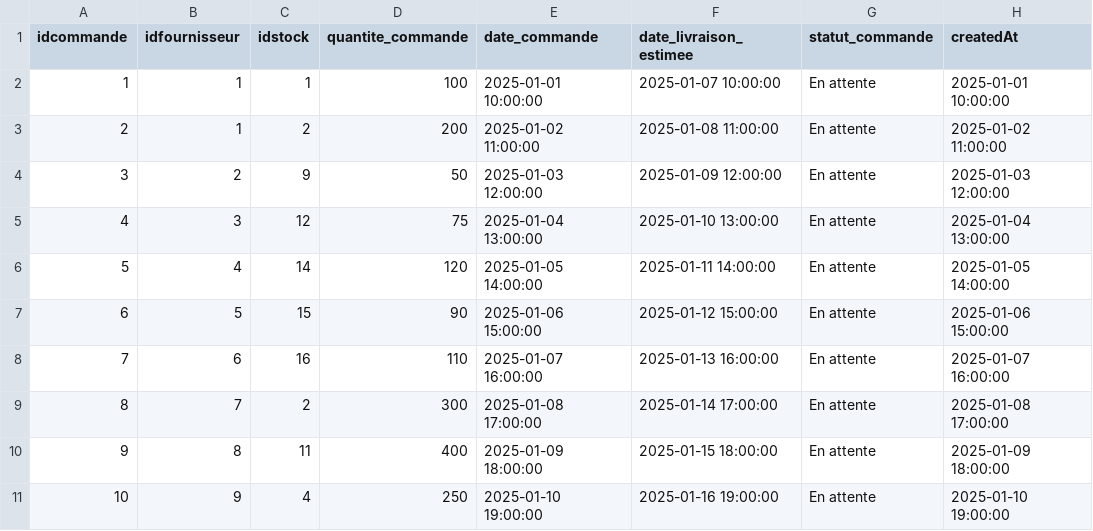
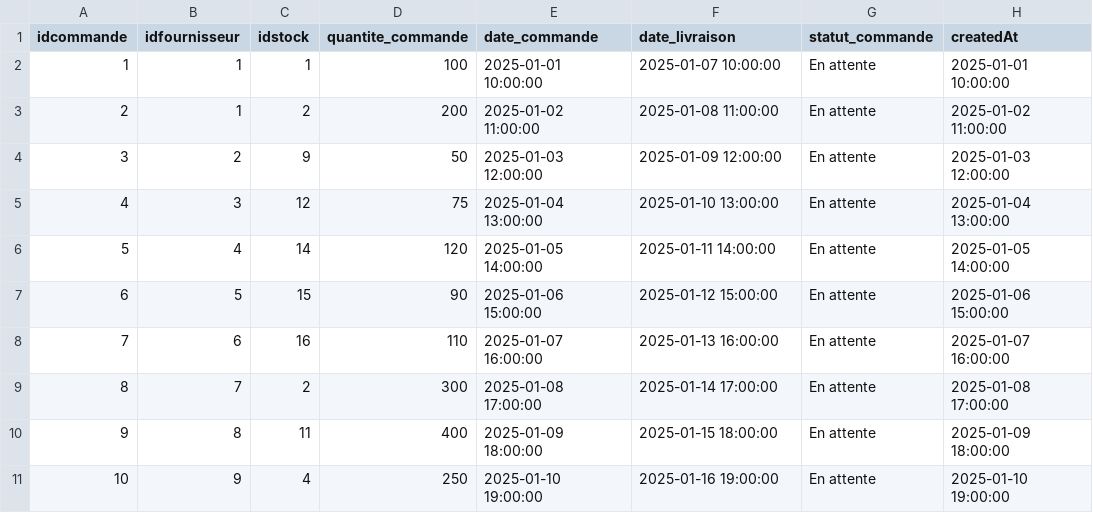
Before and after one commit to LacoutierePaul/Product-Life-Management, a CSV file: bdd-postgre/data/commande_ingredients.csv, drawn as a sheet; only a part is shown; the diff names each change by its address in the sheet, - before the commit and + after, or states it on an @@ line.

```diff
--- a/bdd-postgre/data/commande_ingredients.csv
+++ b/bdd-postgre/data/commande_ingredients.csv
-F1: date_livraison_estimee
+F1: date_livraison
```
Also changed, not shown: 3 other files.
